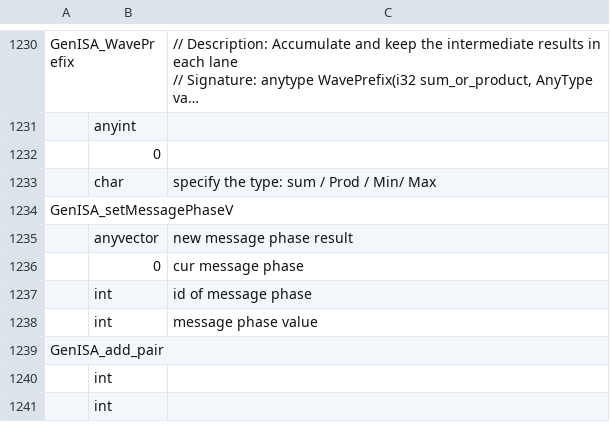
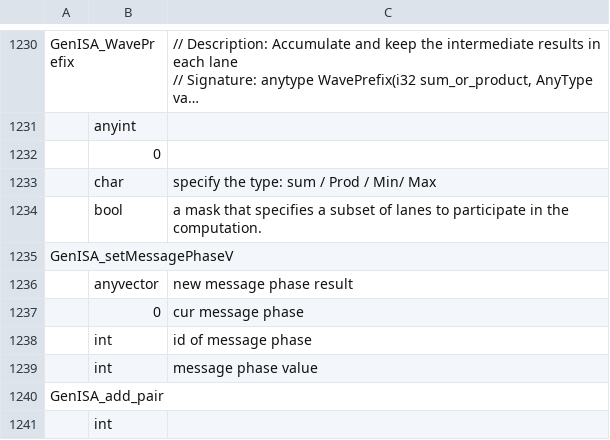
Before and after one commit to intel/intel-graphics-compiler, a CSV file: IGC/GenISAIntrinsics/Intrinsics_ReadMe.csv, drawn as a sheet; only a part is shown, gaps mark what is left out; the shorter side is filled out with more unchanged rows; long unchanged cells end in …; the diff names each change by its address in the sheet, - before the commit and + after, or states it on an @@ line.

Commit message:
Add mask argument to wavePrefix and waveInverseBallot.  This is support for coming commits
Change-Id: Ic524f8083e729796041b3f277ab5a75c4f03dd5f

```diff
--- a/IGC/GenISAIntrinsics/Intrinsics_ReadMe.csv
+++ b/IGC/GenISAIntrinsics/Intrinsics_ReadMe.csv
+row 1234:  | bool | a mask that specifies a subset of lanes to participate in the computation.
```
Also changed, not shown: 7 other files.
